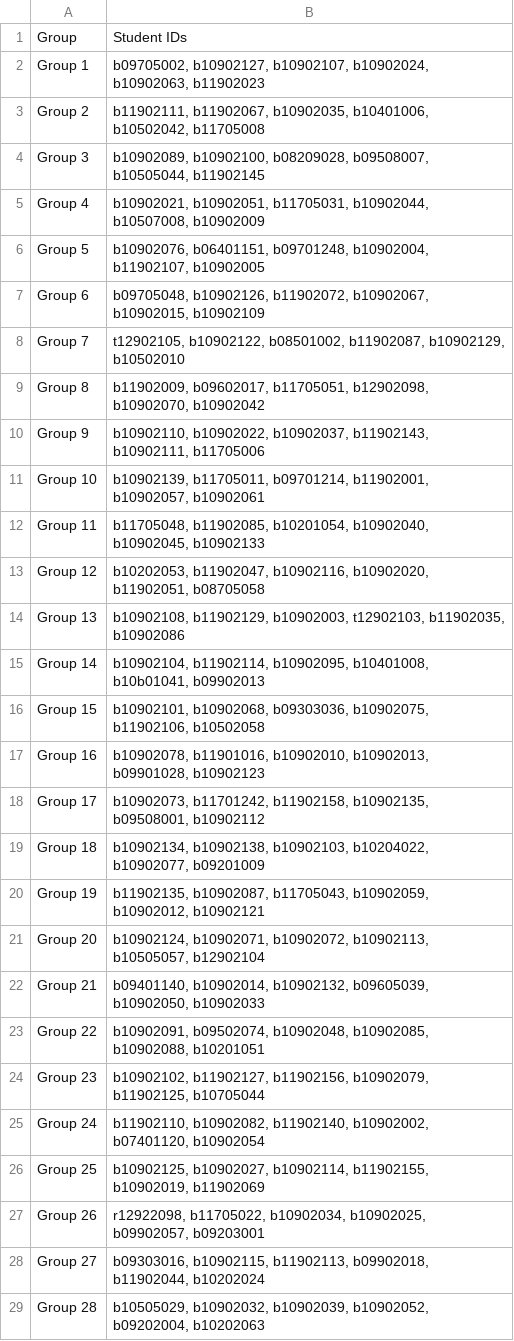
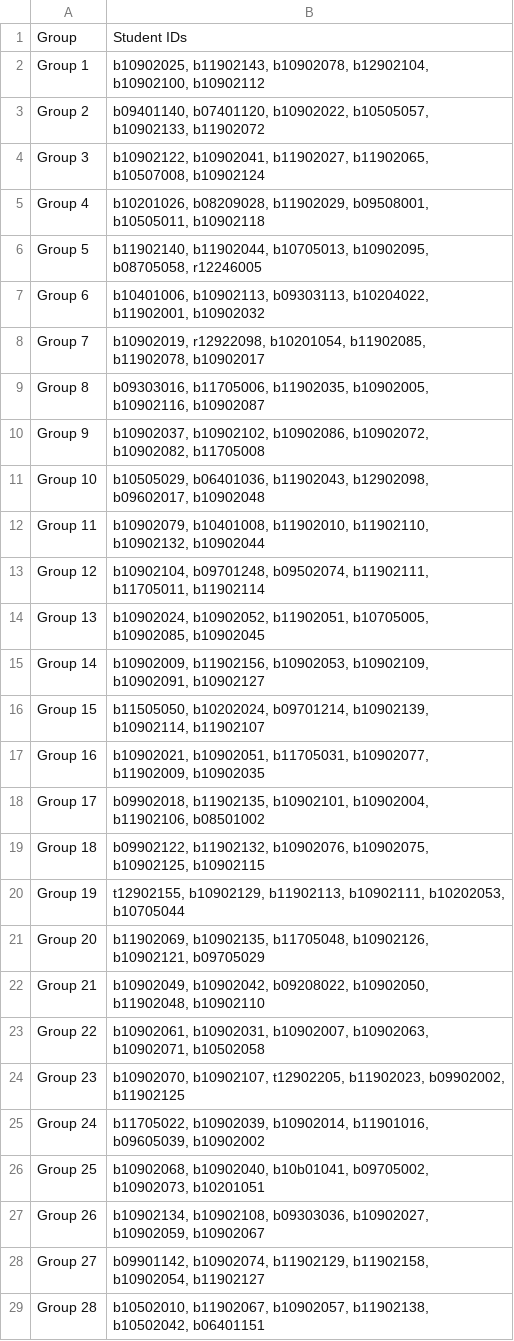
Before and after one commit to adamlin120/fai_final_project, a CSV file: student_groups.csv, drawn as a sheet; only a part is shown; the diff covers the shown part only.

Commit message:
固定分組

```diff
--- a/student_groups.csv
+++ b/student_groups.csv
@@ -1,29 +1,29 @@
 Group,Student IDs
-Group 1,"b09705002, b10902127, b10902107, b10902024, b10902063, b11902023"
-Group 2,"b11902111, b11902067, b10902035, b10401006, b10502042, b11705008"
-Group 3,"b10902089, b10902100, b08209028, b09508007, b10505044, b11902145"
-Group 4,"b10902021, b10902051, b11705031, b10902044, b10507008, b10902009"
-Group 5,"b10902076, b06401151, b09701248, b10902004, b11902107, b10902005"
-Group 6,"b09705048, b10902126, b11902072, b10902067, b10902015, b10902109"
-Group 7,"t12902105, b10902122, b08501002, b11902087, b10902129, b10502010"
-Group 8,"b11902009, b09602017, b11705051, b12902098, b10902070, b10902042"
-Group 9,"b10902110, b10902022, b10902037, b11902143, b10902111, b11705006"
-Group 10,"b10902139, b11705011, b09701214, b11902001, b10902057, b10902061"
-Group 11,"b11705048, b11902085, b10201054, b10902040, b10902045, b10902133"
-Group 12,"b10202053, b11902047, b10902116, b10902020, b11902051, b08705058"
-Group 13,"b10902108, b11902129, b10902003, t12902103, b11902035, b10902086"
-Group 14,"b10902104, b11902114, b10902095, b10401008, b10b01041, b09902013"
-Group 15,"b10902101, b10902068, b09303036, b10902075, b11902106, b10502058"
-Group 16,"b10902078, b11901016, b10902010, b10902013, b09901028, b10902123"
-Group 17,"b10902073, b11701242, b11902158, b10902135, b09508001, b10902112"
-Group 18,"b10902134, b10902138, b10902103, b10204022, b10902077, b09201009"
-Group 19,"b11902135, b10902087, b11705043, b10902059, b10902012, b10902121"
-Group 20,"b10902124, b10902071, b10902072, b10902113, b10505057, b12902104"
-Group 21,"b09401140, b10902014, b10902132, b09605039, b10902050, b10902033"
-Group 22,"b10902091, b09502074, b10902048, b10902085, b10902088, b10201051"
-Group 23,"b10902102, b11902127, b11902156, b10902079, b11902125, b10705044"
-Group 24,"b11902110, b10902082, b11902140, b10902002, b07401120, b10902054"
-Group 25,"b10902125, b10902027, b10902114, b11902155, b10902019, b11902069"
-Group 26,"r12922098, b11705022, b10902034, b10902025, b09902057, b09203001"
-Group 27,"b09303016, b10902115, b11902113, b09902018, b11902044, b10202024"
-Group 28,"b10505029, b10902032, b10902039, b10902052, b09202004, b10202063"
+Group 1,"b10902025, b11902143, b10902078, b12902104, b10902100, b10902112"
+Group 2,"b09401140, b07401120, b10902022, b10505057, b10902133, b11902072"
+Group 3,"b10902122, b10902041, b11902027, b11902065, b10507008, b10902124"
+Group 4,"b10201026, b08209028, b11902029, b09508001, b10505011, b10902118"
+Group 5,"b11902140, b11902044, b10705013, b10902095, b08705058, r12246005"
+Group 6,"b10401006, b10902113, b09303113, b10204022, b11902001, b10902032"
+Group 7,"b10902019, r12922098, b10201054, b11902085, b11902078, b10902017"
+Group 8,"b09303016, b11705006, b11902035, b10902005, b10902116, b10902087"
+Group 9,"b10902037, b10902102, b10902086, b10902072, b10902082, b11705008"
+Group 10,"b10505029, b06401036, b11902043, b12902098, b09602017, b10902048"
+Group 11,"b10902079, b10401008, b11902010, b11902110, b10902132, b10902044"
+Group 12,"b10902104, b09701248, b09502074, b11902111, b11705011, b11902114"
+Group 13,"b10902024, b10902052, b11902051, b10705005, b10902085, b10902045"
+Group 14,"b10902009, b11902156, b10902053, b10902109, b10902091, b10902127"
+Group 15,"b11505050, b10202024, b09701214, b10902139, b10902114, b11902107"
+Group 16,"b10902021, b10902051, b11705031, b10902077, b11902009, b10902035"
+Group 17,"b09902018, b11902135, b10902101, b10902004, b11902106, b08501002"
+Group 18,"b09902122, b11902132, b10902076, b10902075, b10902125, b10902115"
+Group 19,"t12902155, b10902129, b11902113, b10902111, b10202053, b10705044"
+Group 20,"b11902069, b10902135, b11705048, b10902126, b10902121, b09705029"
+Group 21,"b10902049, b10902042, b09208022, b10902050, b11902048, b10902110"
+Group 22,"b10902061, b10902031, b10902007, b10902063, b10902071, b10502058"
+Group 23,"b10902070, b10902107, t12902205, b11902023, b09902002, b11902125"
+Group 24,"b11705022, b10902039, b10902014, b11901016, b09605039, b10902002"
+Group 25,"b10902068, b10902040, b10b01041, b09705002, b10902073, b10201051"
+Group 26,"b10902134, b10902108, b09303036, b10902027, b10902059, b10902067"
+Group 27,"b09901142, b10902074, b11902129, b11902158, b10902054, b11902127"
+Group 28,"b10502010, b11902067, b10902057, b11902138, b10502042, b06401151"
```
Also changed, not shown: 5 added rows and 1 edited cell elsewhere in this file.
